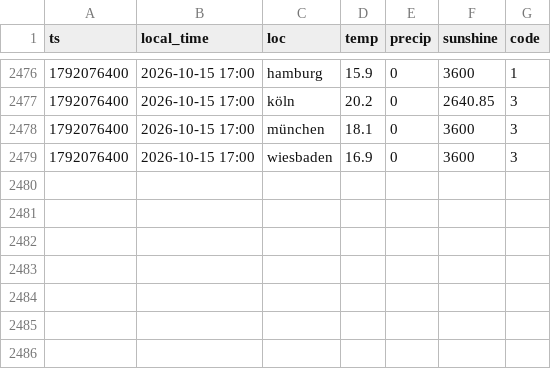
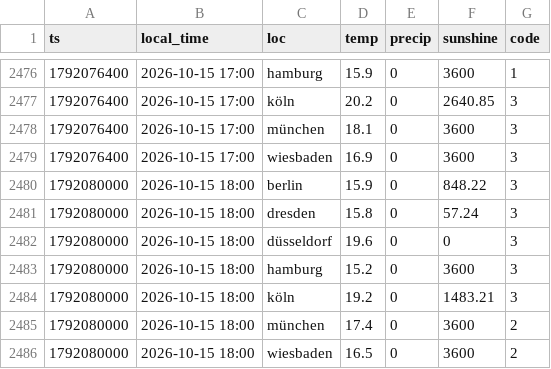
Before and after one commit to evo011/evo-visits, a CSV file: data/weather-2026-10.csv, drawn as a sheet; only a part is shown, gaps mark what is left out; the diff names each change by its address in the sheet, - before the commit and + after, or states it on an @@ line.

```diff
--- a/data/weather-2026-10.csv
+++ b/data/weather-2026-10.csv
+row 2480: 1792080000 | 2026-10-15 18:00 | berlin | 15.9 | 0 | 848.22 | 3
+row 2481: 1792080000 | 2026-10-15 18:00 | dresden | 15.8 | 0 | 57.24 | 3
+row 2482: 1792080000 | 2026-10-15 18:00 | düsseldorf | 19.6 | 0 | 0 | 3
+row 2483: 1792080000 | 2026-10-15 18:00 | hamburg | 15.2 | 0 | 3600 | 3
+row 2484: 1792080000 | 2026-10-15 18:00 | köln | 19.2 | 0 | 1483.21 | 3
+row 2485: 1792080000 | 2026-10-15 18:00 | münchen | 17.4 | 0 | 3600 | 2
+row 2486: 1792080000 | 2026-10-15 18:00 | wiesbaden | 16.5 | 0 | 3600 | 2
```
Also changed, not shown: data/visits-2026-10.csv.
